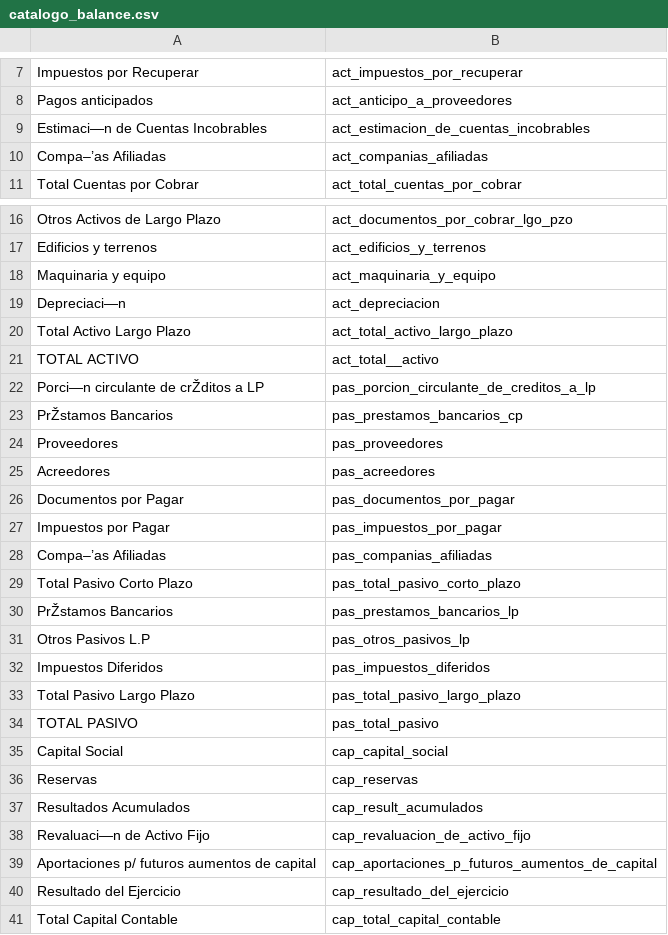
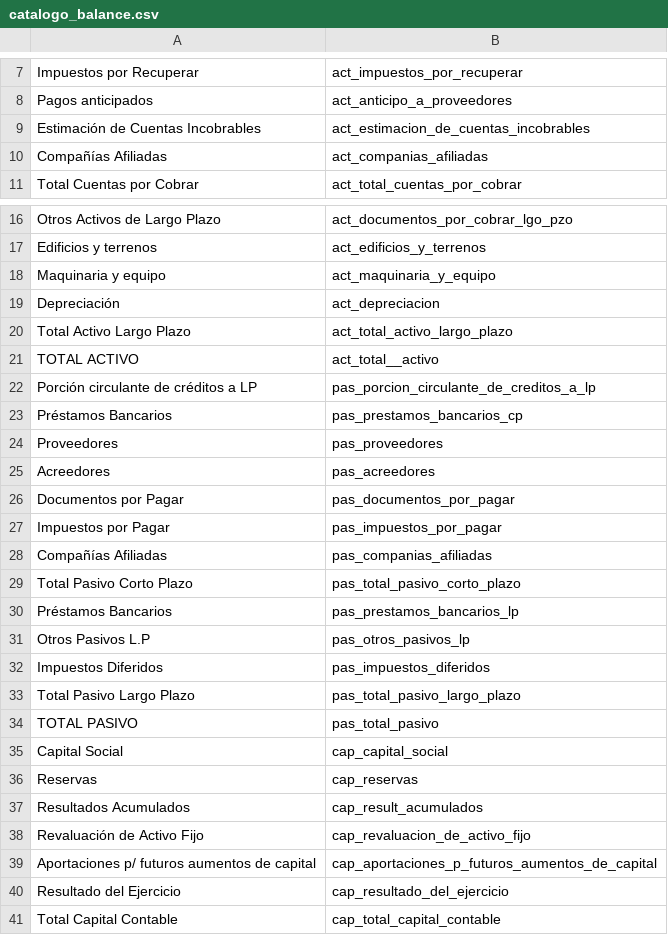
Before and after one commit to FiSci/originacion, a CSV file: catalogo_balance.csv, drawn as a sheet; only a part is shown, gaps mark what is left out; the diff names each change by its address in the sheet, - before the commit and + after, or states it on an @@ line.

Commit message:
Arregla errores en la escritura y lectura de la informacion a la BD. Esta version es estable, sin embargo no cuenta con revision de calidad de los datos.

```diff
--- a/catalogo_balance.csv
+++ b/catalogo_balance.csv
-A9: Estimaci—n de Cuentas Incobrables
+A9: Estimación de Cuentas Incobrables
-A10: Compa–’as Afiliadas
+A10: Compañías Afiliadas
-A19: Depreciaci—n
+A19: Depreciación
-A22: Porci—n circulante de crŽditos a LP
+A22: Porción circulante de créditos a LP
-A23: PrŽstamos Bancarios
+A23: Préstamos Bancarios
-A28: Compa–’as Afiliadas
+A28: Compañías Afiliadas
-A30: PrŽstamos Bancarios
+A30: Préstamos Bancarios
-A38: Revaluaci—n de Activo Fijo
+A38: Revaluación de Activo Fijo
```
Also changed, not shown: catalogo_cualitativo.csv, catalogo_estado.csv, 2 other files.
